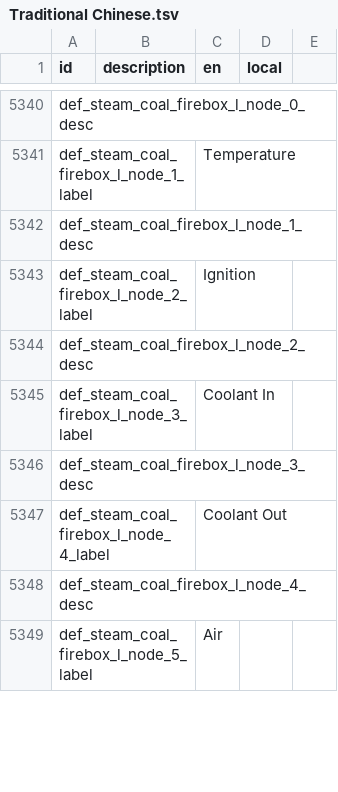
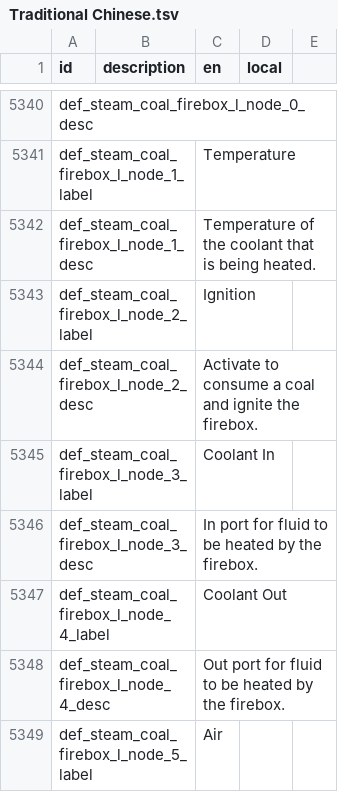
Before and after one commit to hank00111/Stormworks_TC, a TSV file: Traditional Chinese.tsv, drawn as a sheet; only a part is shown, gaps mark what is left out; the diff covers the shown part only.

Commit message:
Update Traditional Chinese fix

```diff
--- a/Traditional Chinese.tsv
+++ b/Traditional Chinese.tsv
@@ -5341,9 +5341,9 @@ def_steam_coal_firebox_l_node_0_desc
 def_steam_coal_firebox_l_node_1_label		Temperature	
-def_steam_coal_firebox_l_node_1_desc			
+def_steam_coal_firebox_l_node_1_desc		Temperature of the coolant that is being heated.	
 def_steam_coal_firebox_l_node_2_label		Ignition	
-def_steam_coal_firebox_l_node_2_desc			
+def_steam_coal_firebox_l_node_2_desc		Activate to consume a coal and ignite the firebox.	
 def_steam_coal_firebox_l_node_3_label		Coolant In	
-def_steam_coal_firebox_l_node_3_desc			
+def_steam_coal_firebox_l_node_3_desc		In port for fluid to be heated by the firebox.	
 def_steam_coal_firebox_l_node_4_label		Coolant Out	
-def_steam_coal_firebox_l_node_4_desc			
+def_steam_coal_firebox_l_node_4_desc		Out port for fluid to be heated by the firebox.	
 def_steam_coal_firebox_l_node_5_label		Air	
```
Also changed, not shown: 13 edited cells elsewhere in this file, sample.tsv.
